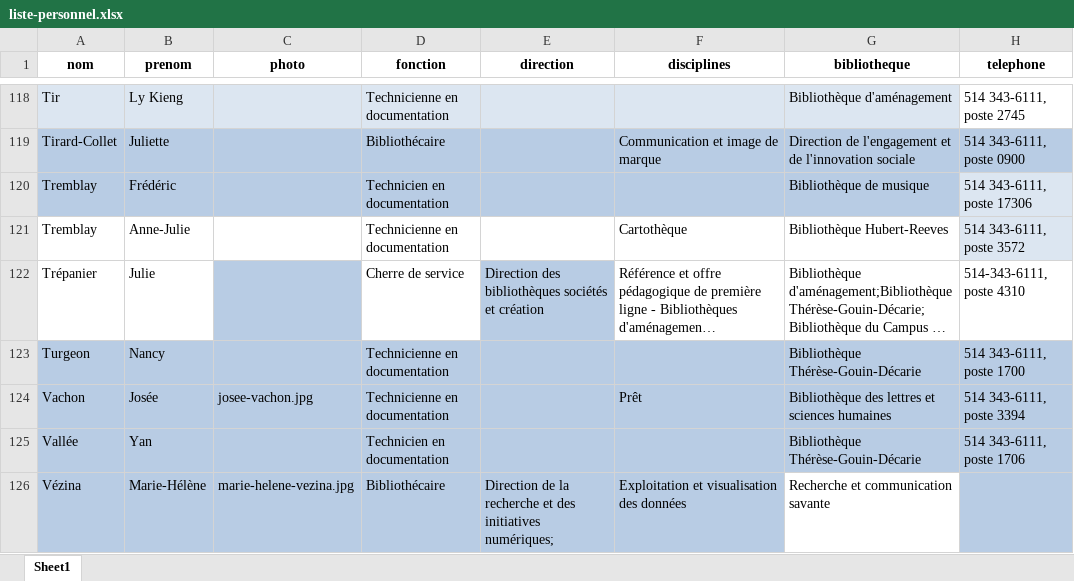
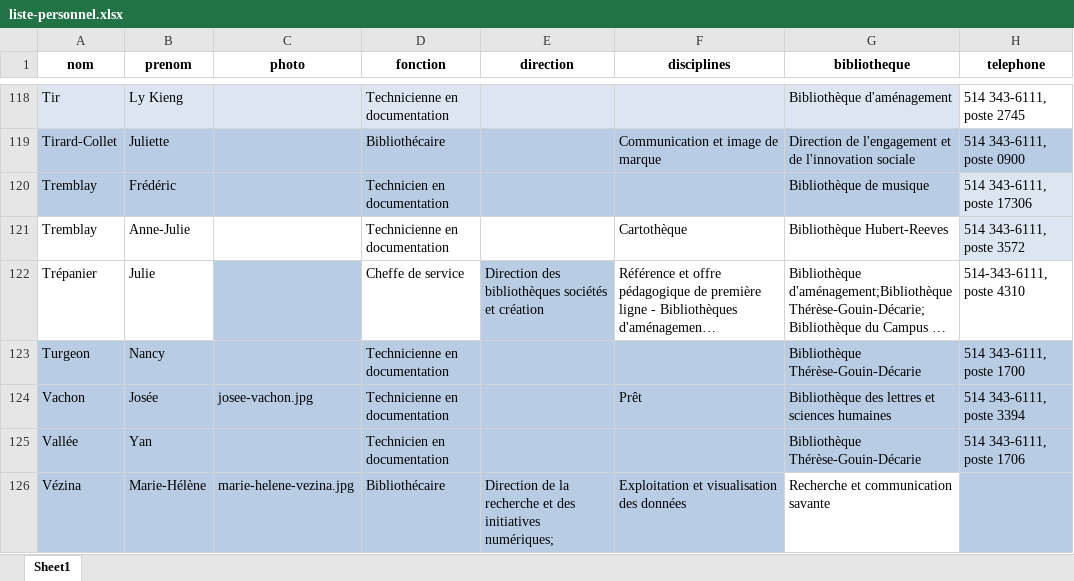
Before and after one commit to bibudem/coquille-web, an Excel workbook: content/personnel/liste-personnel.xlsx, sheet Sheet1, drawn as a sheet; only a part is shown, gaps mark what is left out; long unchanged cells end in …; values as stored, in another font and other column widths than the file's, no borders; table styles not drawn; the diff names each change by its address in the sheet, - before the commit and + after, or states it on an @@ line.

Commit message:
feat(repertoire-personnel): Coquille

```diff
--- a/content/personnel/liste-personnel.xlsx (sheet Sheet1)
+++ b/content/personnel/liste-personnel.xlsx (sheet Sheet1)
-D122 (fonction): Cherre de service
+D122 (fonction): Cheffe de service
```
